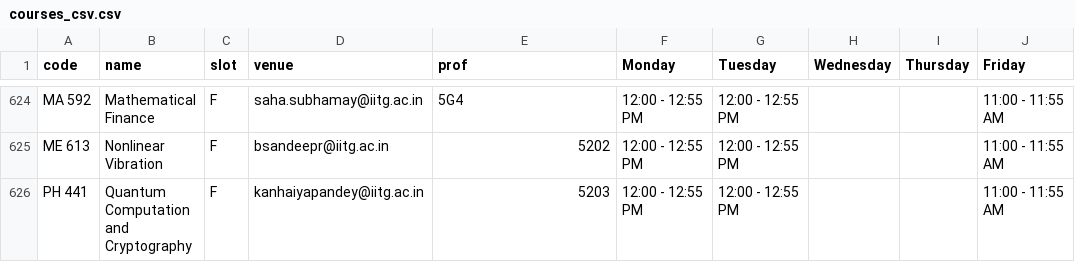
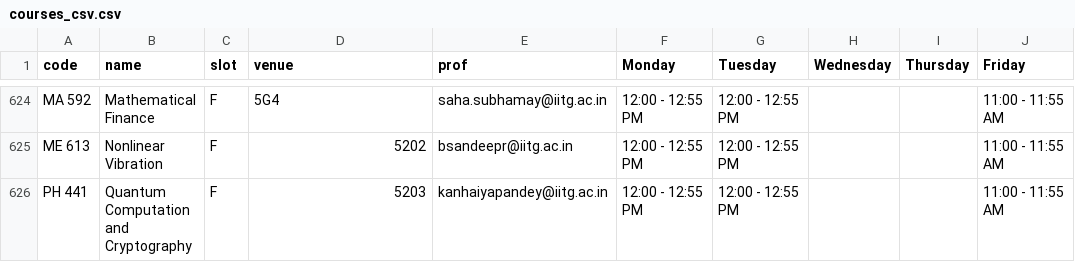
Before and after one commit to swciitg/smart-timetable, a CSV file: data/courses_csv.csv, drawn as a sheet; only a part is shown, gaps mark what is left out; the diff covers the shown part only; the diff names each change by its address in the sheet, - before the commit and + after, or states it on an @@ line.

```diff
--- a/data/courses_csv.csv
+++ b/data/courses_csv.csv
-D624 (venue): saha.subhamay@iitg.ac.in
+D624 (venue): 5G4
-E624 (prof): 5G4
+E624 (prof): saha.subhamay@iitg.ac.in
-D625 (venue): bsandeepr@iitg.ac.in
+D625 (venue): 5202
-E625 (prof): 5202
+E625 (prof): bsandeepr@iitg.ac.in
-D626 (venue): kanhaiyapandey@iitg.ac.in
+D626 (venue): 5203
-E626 (prof): 5203
+E626 (prof): kanhaiyapandey@iitg.ac.in
```
Also changed, not shown: 32 edited cells elsewhere in this file.
